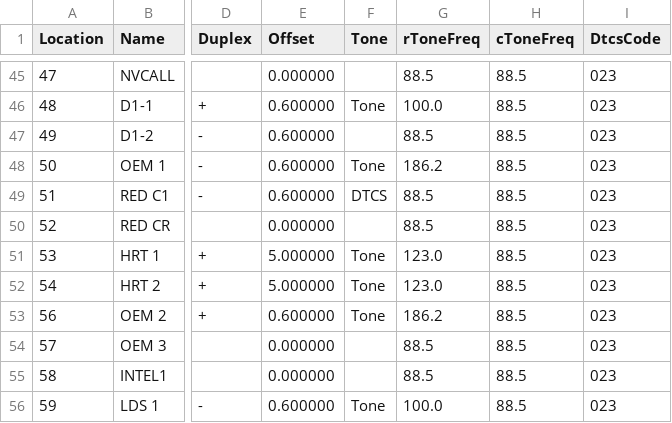
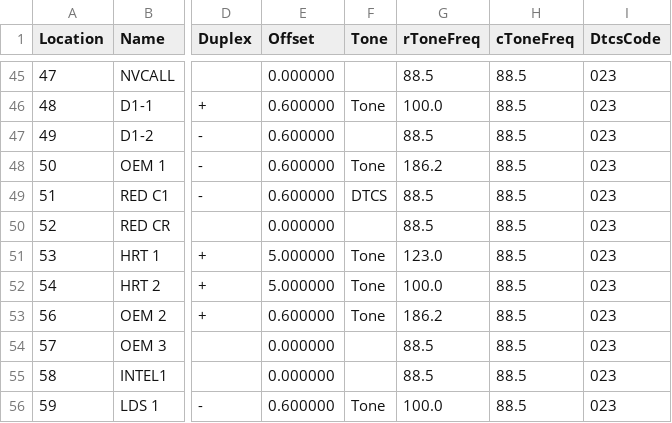
Before and after one commit to cares-github/frequency-plan, a CSV file: chirp_csv/2m_and_70cm.csv, drawn as a sheet; only a part is shown, gaps mark what is left out; the diff names each change by its address in the sheet, - before the commit and + after, or states it on an @@ line.

Commit message:
Correct PL tone for HRT 2, ch 54. It is 100Hz

```diff
--- a/chirp_csv/2m_and_70cm.csv
+++ b/chirp_csv/2m_and_70cm.csv
-G52 (rToneFreq): 123.0
+G52 (rToneFreq): 100.0
```
